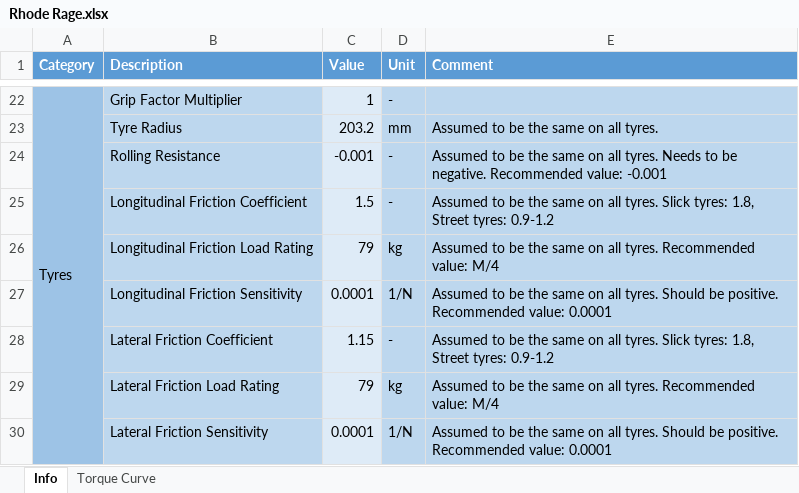
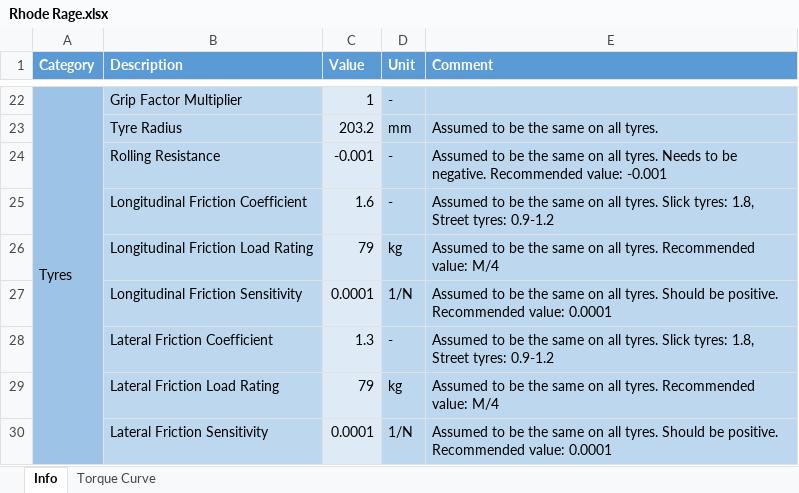
Before and after one commit to HanshalG/brown-formula-racing-sim, an Excel workbook: OpenLAP_matlab/vehicle_descriptions/Rhode Rage.xlsx, sheet Info, drawn as a sheet; only a part is shown, gaps mark what is left out; values as stored, in another font and other column widths than the file's, no borders; the diff names each change by its address in the sheet, - before the commit and + after, or states it on an @@ line.

```diff
--- a/OpenLAP_matlab/vehicle_descriptions/Rhode Rage.xlsx (sheet Info)
+++ b/OpenLAP_matlab/vehicle_descriptions/Rhode Rage.xlsx (sheet Info)
-C25 (Value): 1.5
+C25 (Value): 1.6
-C28 (Value): 1.15
+C28 (Value): 1.3
```
Also changed, not shown: 12 other files.
